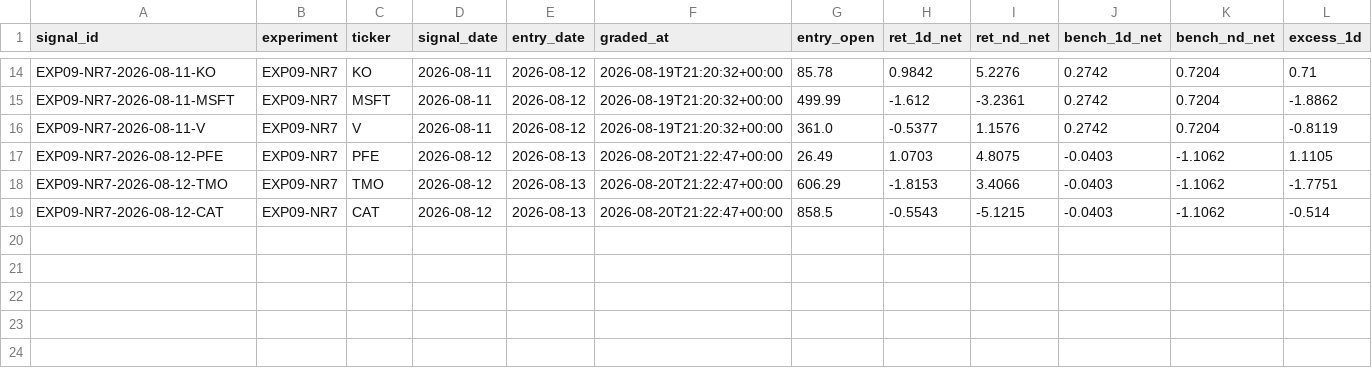
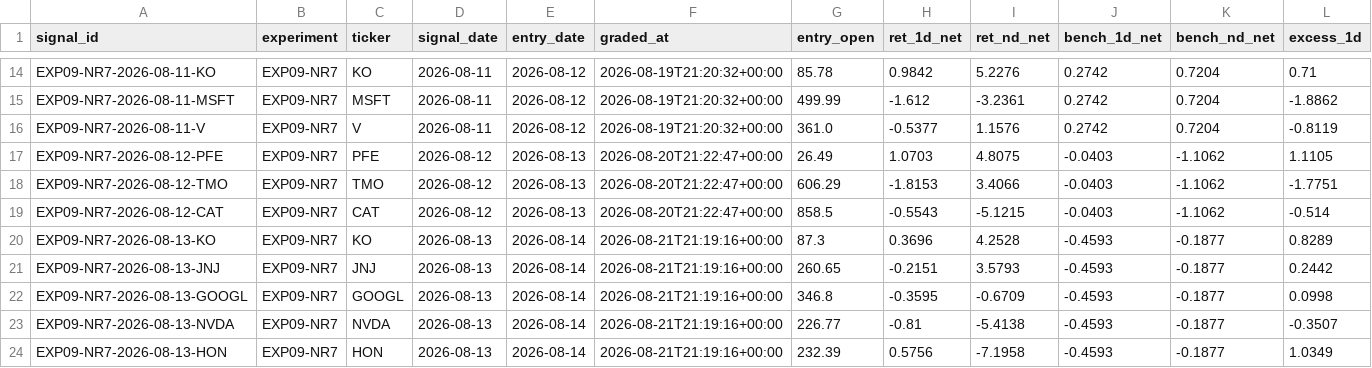
Before and after one commit to joshldavis/ThePickLog, a CSV file: experiments/EXP09-NR7-outcomes.csv, drawn as a sheet; only a part is shown, gaps mark what is left out; rows hold the shown columns only; the diff names each change by its address in the sheet, - before the commit and + after, or states it on an @@ line.

```diff
--- a/experiments/EXP09-NR7-outcomes.csv
+++ b/experiments/EXP09-NR7-outcomes.csv
+row 20: EXP09-NR7-2026-08-13-KO | EXP09-NR7 | KO | 2026-08-13 | 2026-08-14 | 2026-08-21T21:19:16+00:00 | 87.3 | 0.3696 | 4.2528 | -0.4593 | -0.1877 | 0.8289
+row 21: EXP09-NR7-2026-08-13-JNJ | EXP09-NR7 | JNJ | 2026-08-13 | 2026-08-14 | 2026-08-21T21:19:16+00:00 | 260.65 | -0.2151 | 3.5793 | -0.4593 | -0.1877 | 0.2442
+row 22: EXP09-NR7-2026-08-13-GOOGL | EXP09-NR7 | GOOGL | 2026-08-13 | 2026-08-14 | 2026-08-21T21:19:16+00:00 | 346.8 | -0.3595 | -0.6709 | -0.4593 | -0.1877 | 0.0998
+row 23: EXP09-NR7-2026-08-13-NVDA | EXP09-NR7 | NVDA | 2026-08-13 | 2026-08-14 | 2026-08-21T21:19:16+00:00 | 226.77 | -0.81 | -5.4138 | -0.4593 | -0.1877 | -0.3507
+row 24: EXP09-NR7-2026-08-13-HON | EXP09-NR7 | HON | 2026-08-13 | 2026-08-14 | 2026-08-21T21:19:16+00:00 | 232.39 | 0.5756 | -7.1958 | -0.4593 | -0.1877 | 1.0349
```
Also changed, not shown: control_outcomes.csv, experiments/EXP03-MACD-outcomes.csv, 9 other files.
